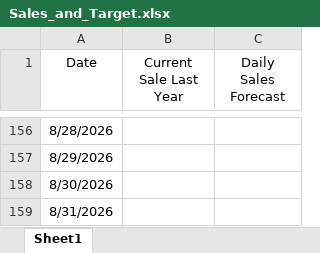
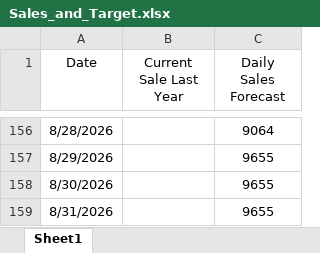
Before and after one commit to manmylo/gearevo-sync, an Excel workbook: Sales_and_Target.xlsx, sheet Sheet1, drawn as a sheet; only a part is shown, gaps mark what is left out; values as stored, in another font and other column widths than the file's, no borders; the diff covers the shown part only; the diff names each change by its address in the sheet, - before the commit and + after, or states it on an @@ line.

```diff
--- a/Sales_and_Target.xlsx (sheet Sheet1)
+++ b/Sales_and_Target.xlsx (sheet Sheet1)
-C156 (Daily Sales Forecast): (empty)
+C156 (Daily Sales Forecast): 9064
-C157:C159 (Daily Sales Forecast): (empty)
+C157:C159 (Daily Sales Forecast): 9655
```
Also changed, not shown: 27 edited cells elsewhere in this sheet.
